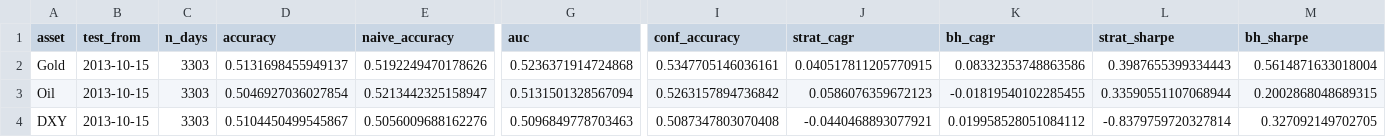
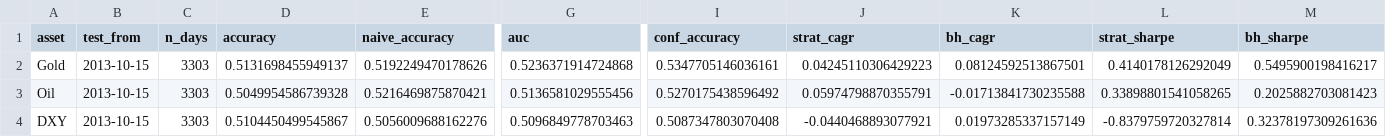
Before and after one commit to amonaipitf-ai/trading-ml, a CSV file: output/backtest_results_h1.csv, drawn as a sheet; only a part is shown, gaps mark what is left out; the diff names each change by its address in the sheet, - before the commit and + after, or states it on an @@ line.

```diff
--- a/output/backtest_results_h1.csv
+++ b/output/backtest_results_h1.csv
-J2 (strat_cagr): 0.040517811205770915
+J2 (strat_cagr): 0.04245110306429223
-K2 (bh_cagr): 0.08332353748863586
+K2 (bh_cagr): 0.08124592513867501
-L2 (strat_sharpe): 0.3987655399334443
+L2 (strat_sharpe): 0.4140178126292049
-M2 (bh_sharpe): 0.5614871633018004
+M2 (bh_sharpe): 0.5495900198416217
-D3 (accuracy): 0.5046927036027854
+D3 (accuracy): 0.5049954586739328
-E3 (naive_accuracy): 0.5213442325158947
+E3 (naive_accuracy): 0.5216469875870421
-G3 (auc): 0.5131501328567094
+G3 (auc): 0.5136581029555456
-I3 (conf_accuracy): 0.5263157894736842
+I3 (conf_accuracy): 0.5270175438596492
-J3 (strat_cagr): 0.0586076359672123
+J3 (strat_cagr): 0.05974798870355791
-K3 (bh_cagr): -0.01819540102285455
+K3 (bh_cagr): -0.01713841730235588
-L3 (strat_sharpe): 0.33590551107068944
+L3 (strat_sharpe): 0.33898801541058265
-M3 (bh_sharpe): 0.2002868048689315
+M3 (bh_sharpe): 0.2025882703081423
-K4 (bh_cagr): 0.019958528051084112
+K4 (bh_cagr): 0.01973285337157149
-M4 (bh_sharpe): 0.327092149702705
+M4 (bh_sharpe): 0.32378197309261636
```
Also changed, not shown: data/prices.csv, output/forecast_latest_h1.csv, 12 other files.
